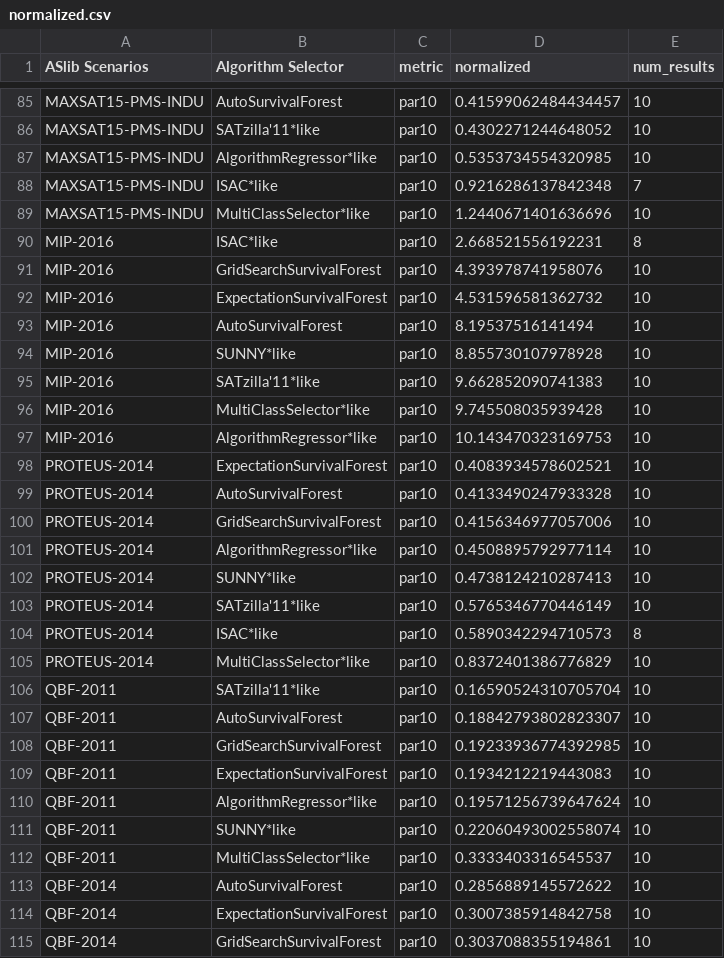
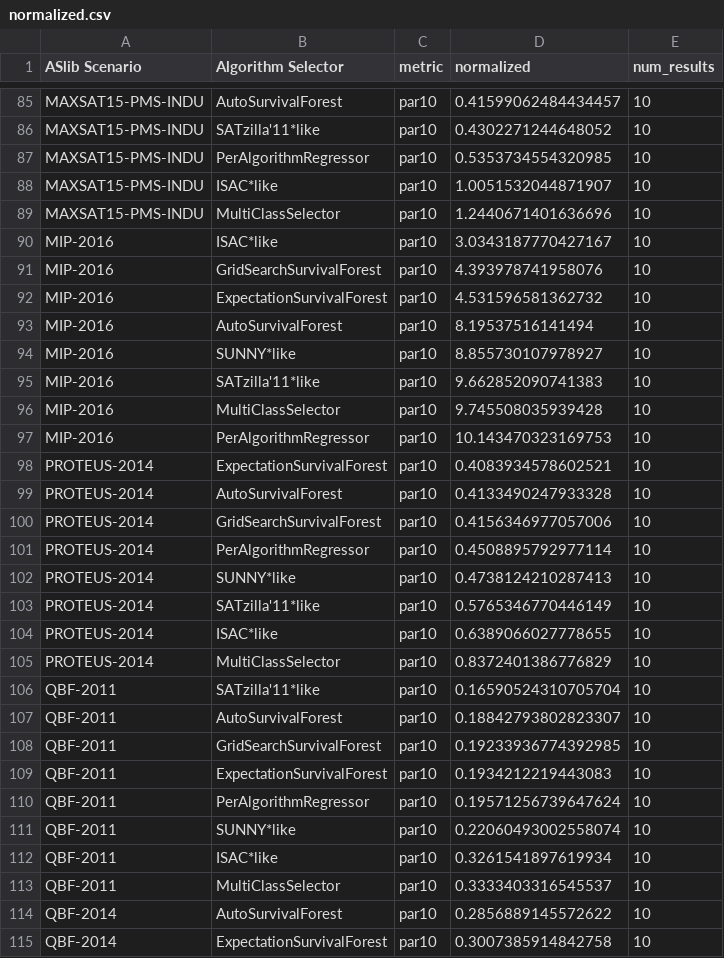
Before and after one commit to alexandertornede/algorithm_survival_analysis, a CSV file: survival_tests/results/normalized.csv, drawn as a sheet; only a part is shown, gaps mark what is left out; the shorter side is filled out with more unchanged rows; the diff covers the shown part only.

Commit message:
updated results & visualizations

```diff
--- a/survival_tests/results/normalized.csv
+++ b/survival_tests/results/normalized.csv
@@ -1 +1 @@
-ASlib Scenarios,Algorithm Selector,metric,normalized,num_results
+ASlib Scenario,Algorithm Selector,metric,normalized,num_results
@@ -86,6 +86,6 @@ MAXSAT15-PMS-INDU,AutoSurvivalForest,par10,0.41599062484434457,10
 MAXSAT15-PMS-INDU,SATzilla'11*like,par10,0.4302271244648052,10
-MAXSAT15-PMS-INDU,AlgorithmRegressor*like,par10,0.5353734554320985,10
-MAXSAT15-PMS-INDU,ISAC*like,par10,0.9216286137842348,7
-MAXSAT15-PMS-INDU,MultiClassSelector*like,par10,1.2440671401636696,10
-MIP-2016,ISAC*like,par10,2.668521556192231,8
+MAXSAT15-PMS-INDU,PerAlgorithmRegressor,par10,0.5353734554320985,10
+MAXSAT15-PMS-INDU,ISAC*like,par10,1.0051532044871907,10
+MAXSAT15-PMS-INDU,MultiClassSelector,par10,1.2440671401636696,10
+MIP-2016,ISAC*like,par10,3.0343187770427167,10
 MIP-2016,GridSearchSurvivalForest,par10,4.393978741958076,10
@@ -93,6 +93,6 @@ MIP-2016,ExpectationSurvivalForest,par10,4.531596581362732,10
 MIP-2016,AutoSurvivalForest,par10,8.19537516141494,10
-MIP-2016,SUNNY*like,par10,8.855730107978928,10
+MIP-2016,SUNNY*like,par10,8.855730107978927,10
 MIP-2016,SATzilla'11*like,par10,9.662852090741383,10
-MIP-2016,MultiClassSelector*like,par10,9.745508035939428,10
-MIP-2016,AlgorithmRegressor*like,par10,10.143470323169753,10
+MIP-2016,MultiClassSelector,par10,9.745508035939428,10
+MIP-2016,PerAlgorithmRegressor,par10,10.143470323169753,10
 PROTEUS-2014,ExpectationSurvivalForest,par10,0.4083934578602521,10
@@ -100,7 +100,7 @@ PROTEUS-2014,AutoSurvivalForest,par10,0.4133490247933328,10
 PROTEUS-2014,GridSearchSurvivalForest,par10,0.4156346977057006,10
-PROTEUS-2014,AlgorithmRegressor*like,par10,0.4508895792977114,10
+PROTEUS-2014,PerAlgorithmRegressor,par10,0.4508895792977114,10
 PROTEUS-2014,SUNNY*like,par10,0.4738124210287413,10
 PROTEUS-2014,SATzilla'11*like,par10,0.5765346770446149,10
-PROTEUS-2014,ISAC*like,par10,0.5890342294710573,8
-PROTEUS-2014,MultiClassSelector*like,par10,0.8372401386776829,10
+PROTEUS-2014,ISAC*like,par10,0.6389066027778655,10
+PROTEUS-2014,MultiClassSelector,par10,0.8372401386776829,10
 QBF-2011,SATzilla'11*like,par10,0.16590524310705704,10
@@ -109,5 +109,6 @@ QBF-2011,GridSearchSurvivalForest,par10,0.19233936774392985,10
 QBF-2011,ExpectationSurvivalForest,par10,0.1934212219443083,10
-QBF-2011,AlgorithmRegressor*like,par10,0.19571256739647624,10
+QBF-2011,PerAlgorithmRegressor,par10,0.19571256739647624,10
 QBF-2011,SUNNY*like,par10,0.22060493002558074,10
-QBF-2011,MultiClassSelector*like,par10,0.3333403316545537,10
+QBF-2011,ISAC*like,par10,0.3261541897619934,10
+QBF-2011,MultiClassSelector,par10,0.3333403316545537,10
 QBF-2014,AutoSurvivalForest,par10,0.2856889145572622,10
```
Also changed, not shown: 10 added rows, 9 removed rows and 72 edited cells elsewhere in this file, 6 other files.
